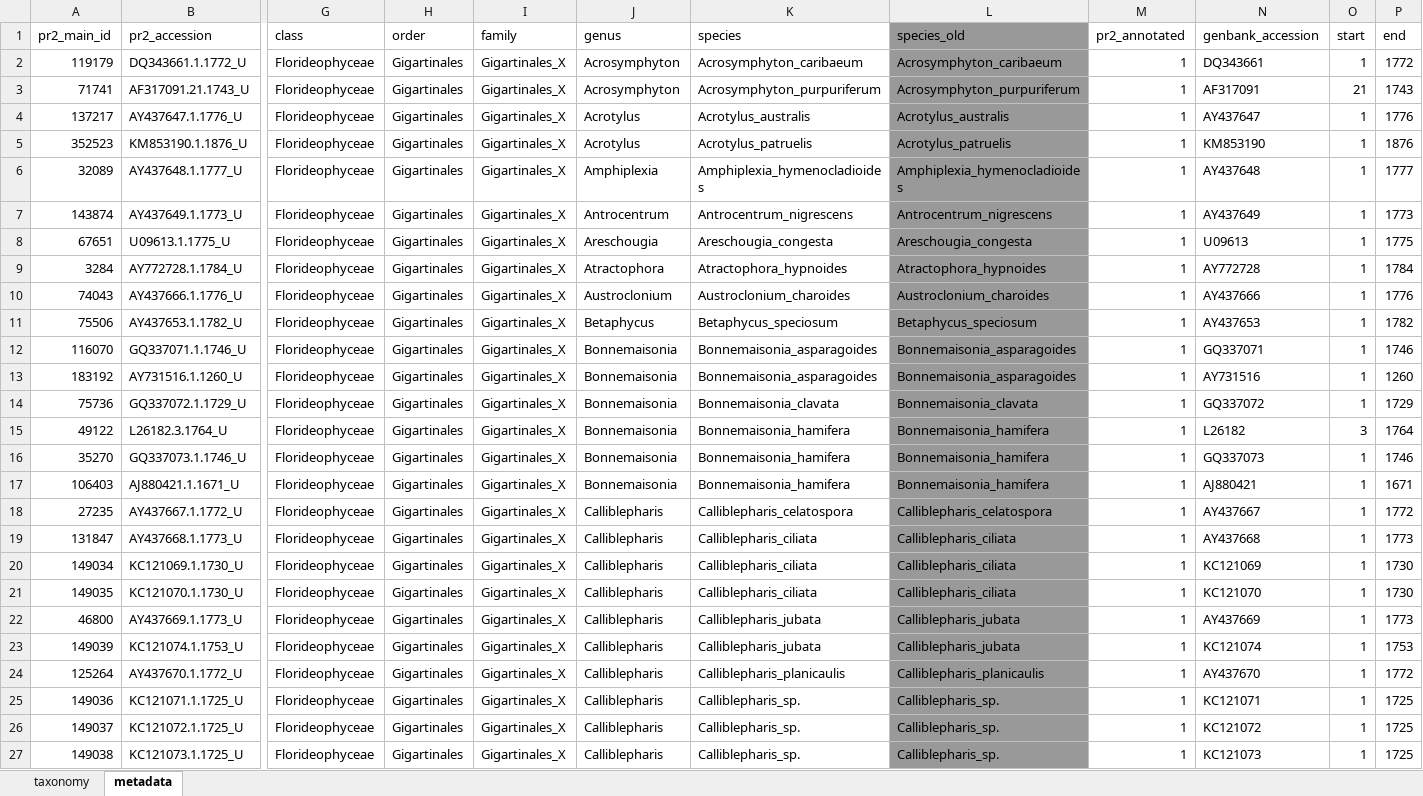
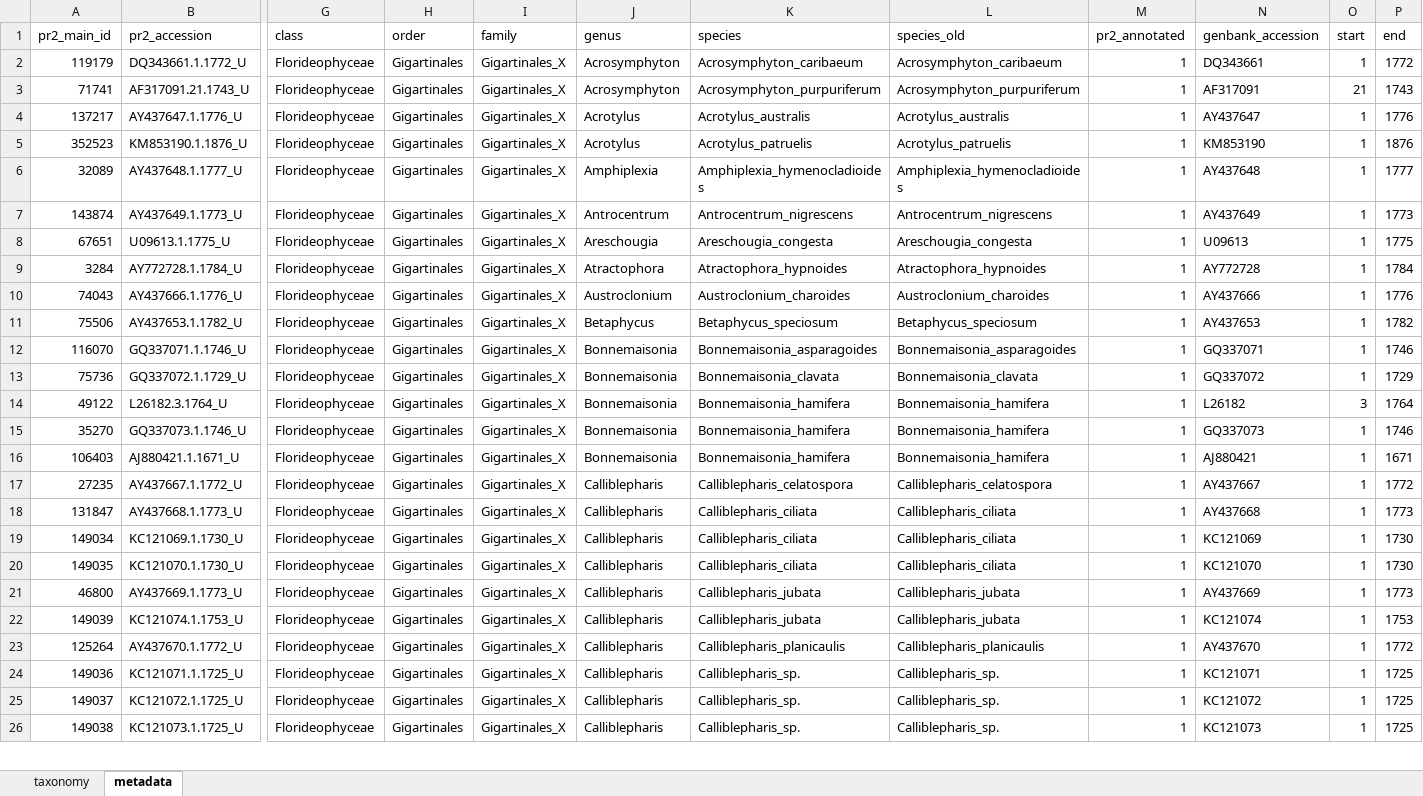
Before and after one commit to pr2database/EukRef-workshop-2023, an Excel workbook: exports/Gigartinales/pr2_export.xlsx, sheet metadata, drawn as a sheet; only a part is shown, gaps mark what is left out; values as stored, in another font and other column widths than the file's, no borders; charts and pictures not drawn; removed rows and columns are numbered as before the commit, all else as after; rows hold the shown columns only; the diff covers the shown part only; the diff names each change by its address in the sheet, - before the commit and + after, or states it on an @@ line.

Commit message:
Updates Ulvo/Gigartinales

```diff
--- a/exports/Gigartinales/pr2_export.xlsx (sheet metadata)
+++ b/exports/Gigartinales/pr2_export.xlsx (sheet metadata)
-L1:L12 fill: #999999
+L1:L12 fill: none
-row 13: 183192 | AY731516.1.1260_U | Florideophyceae | Gigartinales | Gigartinales_X | Bonnemaisonia | Bonnemaisonia_asparagoides | Bonnemaisonia_asparagoides | 1 | AY731516 | 1 | 1260
-L13:L26 fill: #999999
+L13:L26 fill: none
```
Also changed, not shown: 8 removed rows and cell formats elsewhere in this sheet, sheet taxonomy, charts or pictures, 7 other files.
